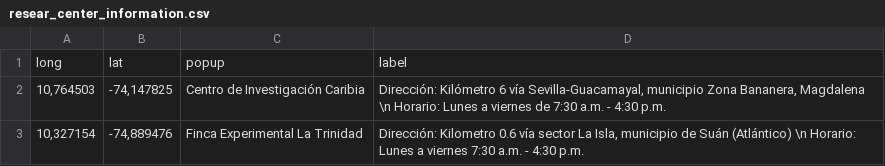
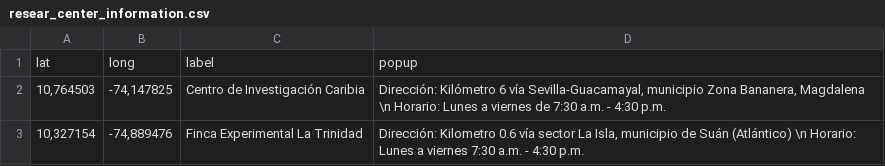
Before and after one commit to jrobledob/Savia_Weather_WEB, a CSV file: Data/resear_center_information.csv, drawn as a sheet.

Commit message:
Column names were modified

```diff
--- a/Data/resear_center_information.csv
+++ b/Data/resear_center_information.csv
@@ -1,2 +1,2 @@
-long;lat;popup;label
+lat;long;label;popup
 10,764503;-74,147825;Centro de Investigación Caribia;Dirección: Kilómetro 6 vía Sevilla-Guacamayal, municipio Zona Bananera, Magdalena \n Horario: Lunes a viernes de 7:30 a.m. - 4:30 p.m.
```
